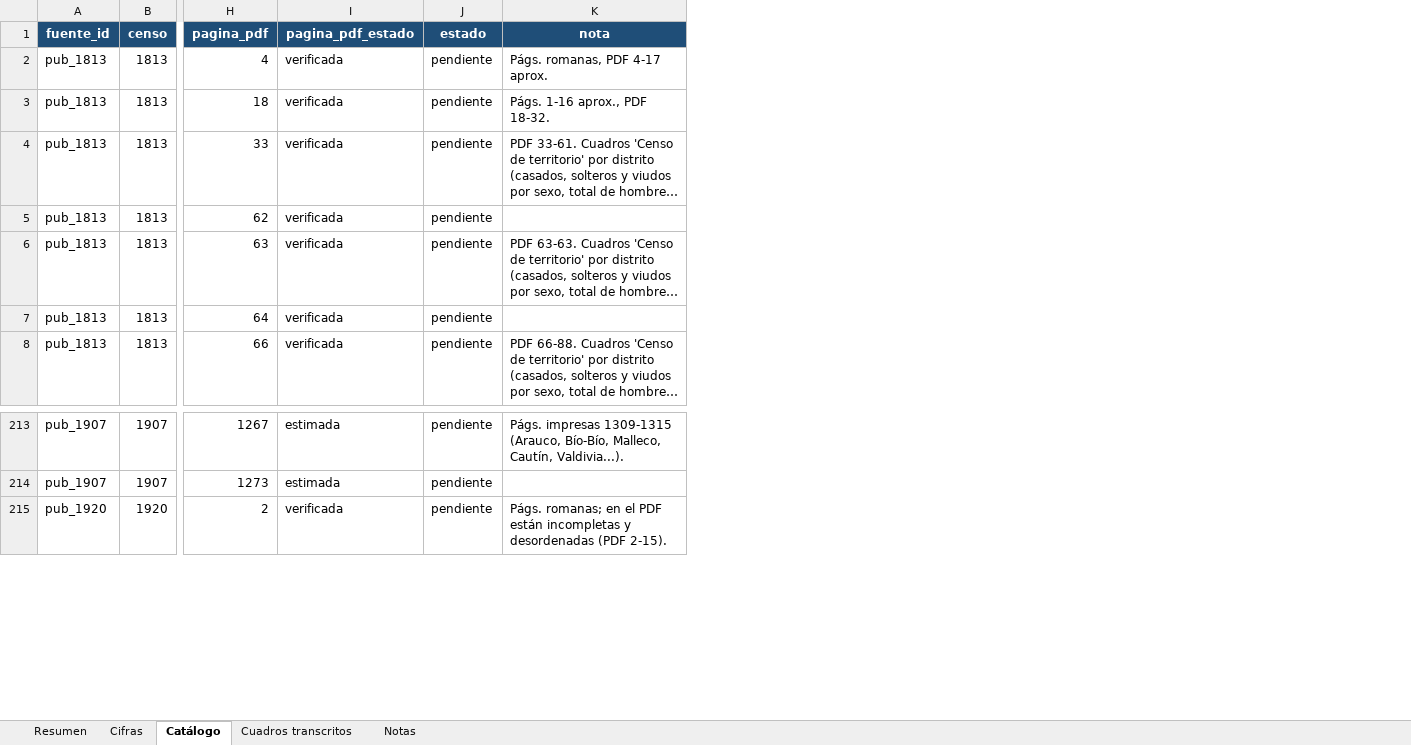
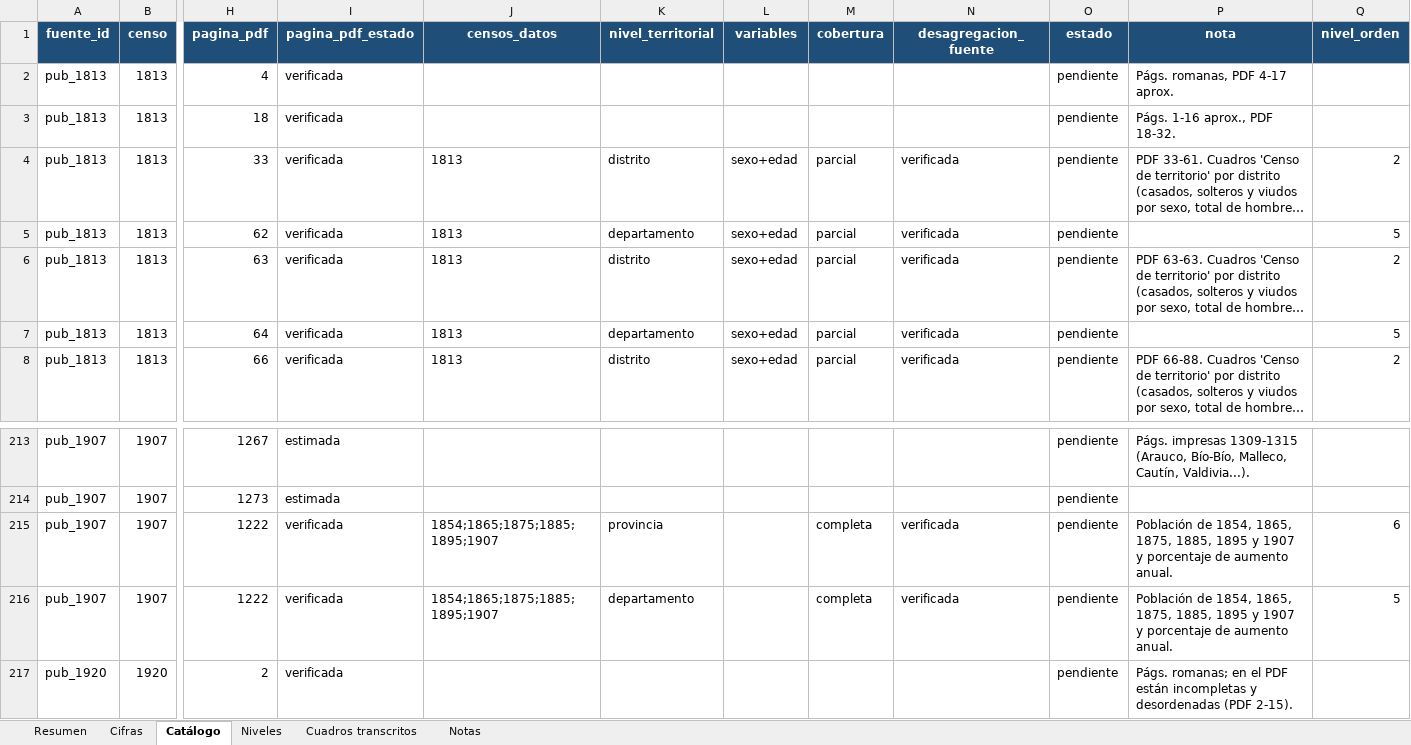
Before and after one commit to edgardo-cerda/censos-chile, an Excel workbook: productos/avance/avance_censos_historicos.xlsx, sheet Catálogo, drawn as a sheet; only a part is shown, gaps mark what is left out; long unchanged cells end in …; values as stored, in another font and other column widths than the file's, no borders; rows hold the shown columns only; the diff names each change by its address in the sheet, - before the commit and + after, or states it on an @@ line.

```diff
--- a/productos/avance/avance_censos_historicos.xlsx (sheet Catálogo)
+++ b/productos/avance/avance_censos_historicos.xlsx (sheet Catálogo)
+sheet tab: Niveles
+column J (censos_datos), rows 4-8: all 1813
+column K (nivel_territorial), rows 4-8: distrito | departamento | distrito | departamento | distrito
+column L (variables), rows 4-8: all sexo+edad
+column M (cobertura), rows 4-8: all parcial
+column N (desagregacion_fuente), rows 4-8: all verificada
+column Q (nivel_orden), rows 4-8: 2 | 5 | 2 | 5 | 2
+row 215: pub_1907 | 1907 | 1222 | verificada | 1854;1865;1875;1885;1895;1907 | provincia |  | completa | verificada | pendiente | Población de 1854, 1865, 1875, 1885, 1895 y 1907 y porcentaje de aumento anual. | 6
+row 216: pub_1907 | 1907 | 1222 | verificada | 1854;1865;1875;1885;1895;1907 | departamento |  | completa | verificada | pendiente | Población de 1854, 1865, 1875, 1885, 1895 y 1907 y porcentaje de aumento anual. | 5
```
Also changed, not shown: sheet Resumen, sheet Notas, formulas that keep their value, 5 other files.
